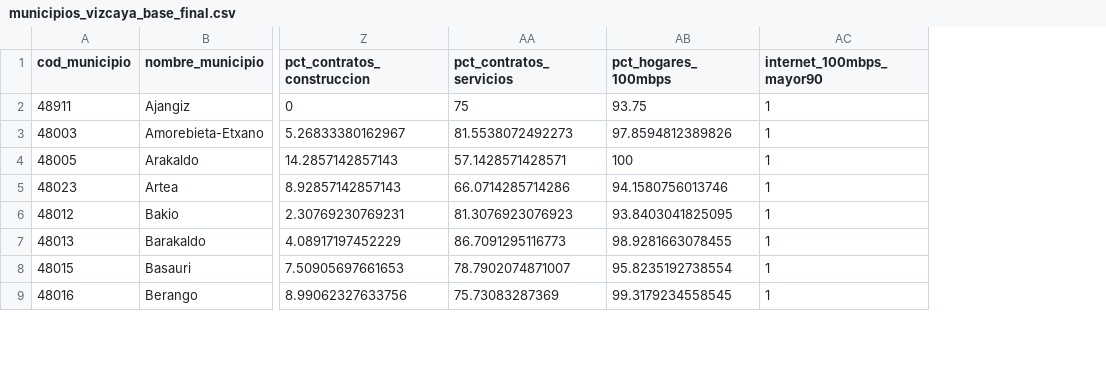
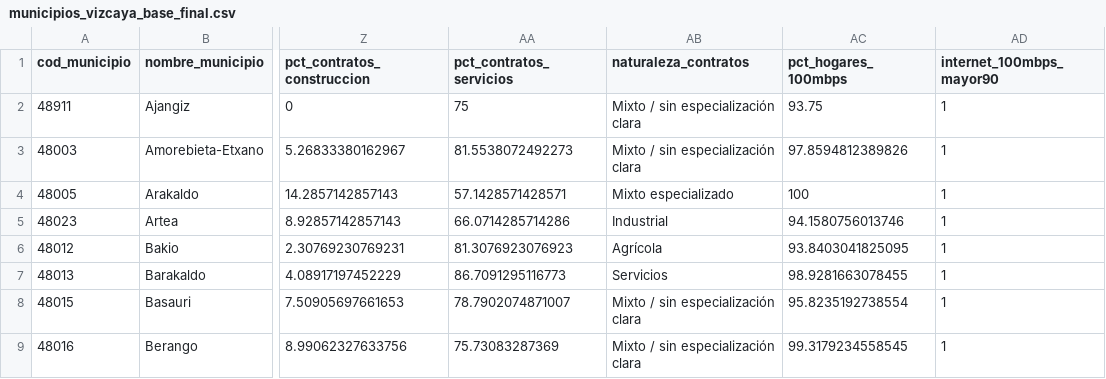
Before and after one commit to pdiazmasa/PROYECTO_II, a CSV file: datasets/vizcaya-bilbao/municipios_vizcaya_base_final.csv, drawn as a sheet; only a part is shown, gaps mark what is left out; the diff names each change by its address in the sheet, - before the commit and + after, or states it on an @@ line.

```diff
--- a/datasets/vizcaya-bilbao/municipios_vizcaya_base_final.csv
+++ b/datasets/vizcaya-bilbao/municipios_vizcaya_base_final.csv
+column AB (naturaleza_contratos), rows 2-9: Mixto / sin especialización clara | Mixto / sin especialización clara | Mixto especializado | Industrial | Agrícola | Servicios | Mixto / sin especialización clara | Mixto / sin especialización clara
```
Also changed, not shown: datasets/valencia/municipios_valencia_todos_municipios.csv, datasets/vizcaya-bilbao/municipios_vizcaya_todos_municipios.csv.
